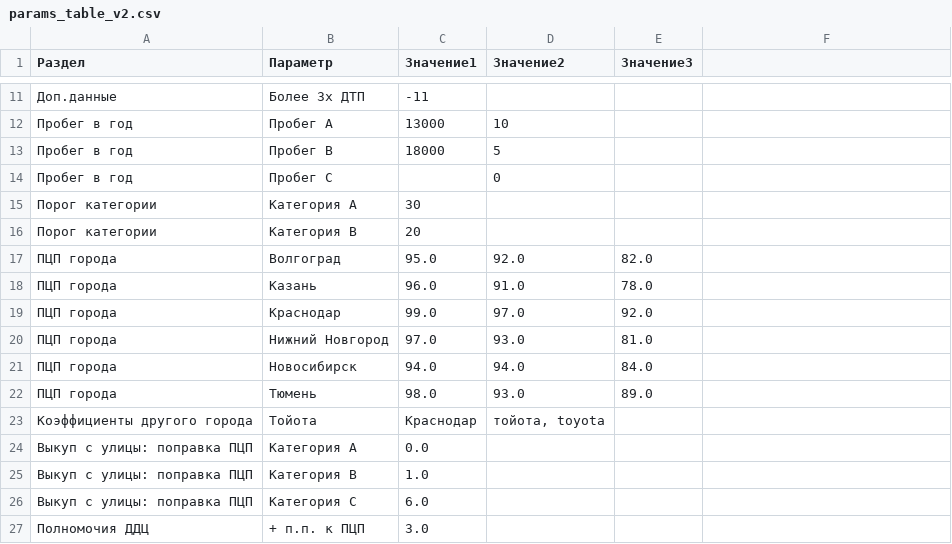
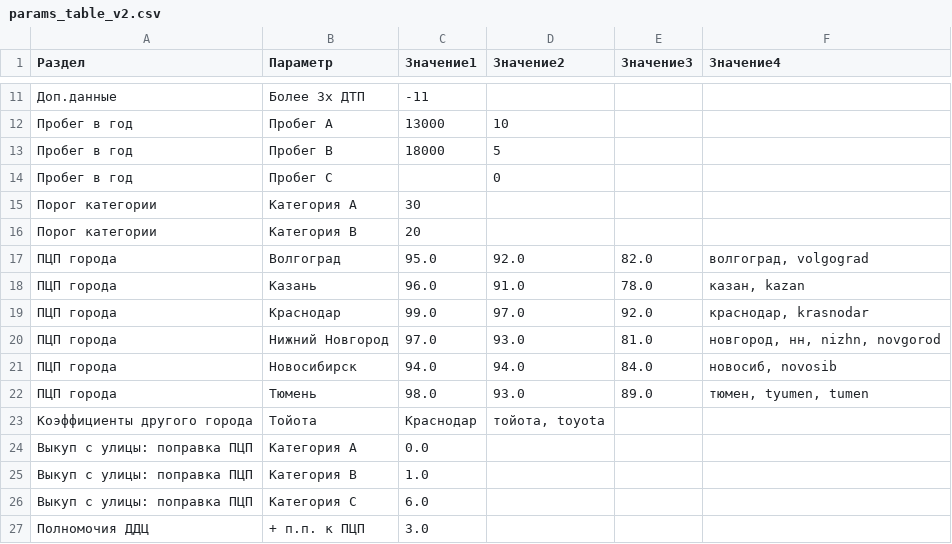
Before and after one commit to rzaliev-rin/Aliev, a CSV file: params_table_v2.csv, drawn as a sheet; only a part is shown, gaps mark what is left out; the diff names each change by its address in the sheet, - before the commit and + after, or states it on an @@ line.

```diff
--- a/params_table_v2.csv
+++ b/params_table_v2.csv
-F1: (empty)
+F1: Значение4
-F17 (Значение4): (empty)
+F17 (Значение4): волгоград, volgograd
-F18 (Значение4): (empty)
+F18 (Значение4): казан, kazan
-F19 (Значение4): (empty)
+F19 (Значение4): краснодар, krasnodar
-F20 (Значение4): (empty)
+F20 (Значение4): новгород, нн, nizhn, novgorod
-F21 (Значение4): (empty)
+F21 (Значение4): новосиб, novosib
-F22 (Значение4): (empty)
+F22 (Значение4): тюмен, tyumen, tumen
```
Also changed, not shown: 5 other files.
